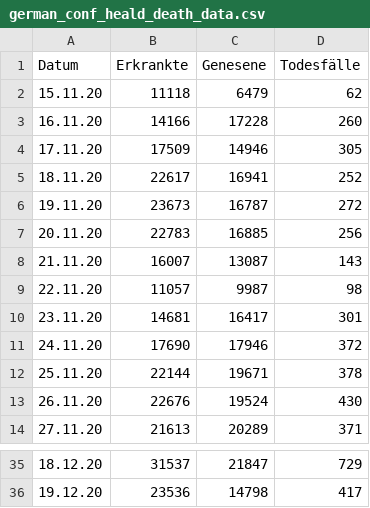
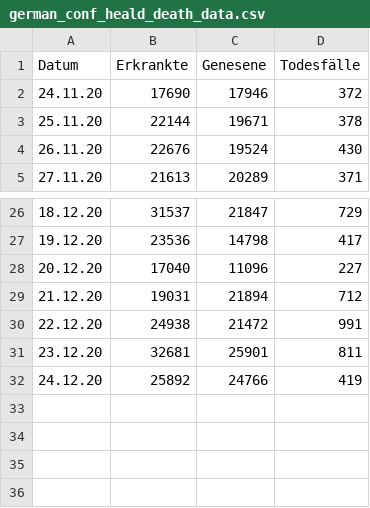
Before and after one commit to futurenowx/Covid19, a CSV file: intensiv_/data/act/german_conf_heald_death_data.csv, drawn as a sheet; only a part is shown, gaps mark what is left out.

```diff
--- a/intensiv_/data/act/german_conf_heald_death_data.csv
+++ b/intensiv_/data/act/german_conf_heald_death_data.csv
@@ -1,11 +1,2 @@
 Datum;Erkrankte;Genesene;Todesfälle
-15.11.20;11118;6479;62
-16.11.20;14166;17228;260
-17.11.20;17509;14946;305
-18.11.20;22617;16941;252
-19.11.20;23673;16787;272
-20.11.20;22783;16885;256
-21.11.20;16007;13087;143
-22.11.20;11057;9987;98
-23.11.20;14681;16417;301
 24.11.20;17690;17946;372
@@ -36 +27,6 @@
 19.12.20;23536;14798;417
+20.12.20;17040;11096;227
+21.12.20;19031;21894;712
+22.12.20;24938;21472;991
+23.12.20;32681;25901;811
+24.12.20;25892;24766;419
```
Also changed, not shown: intensiv_/data/act/covid_germany_all.csv, intensiv_/data/act/german_counties_conf_heald_death.csv, 3 other files.
